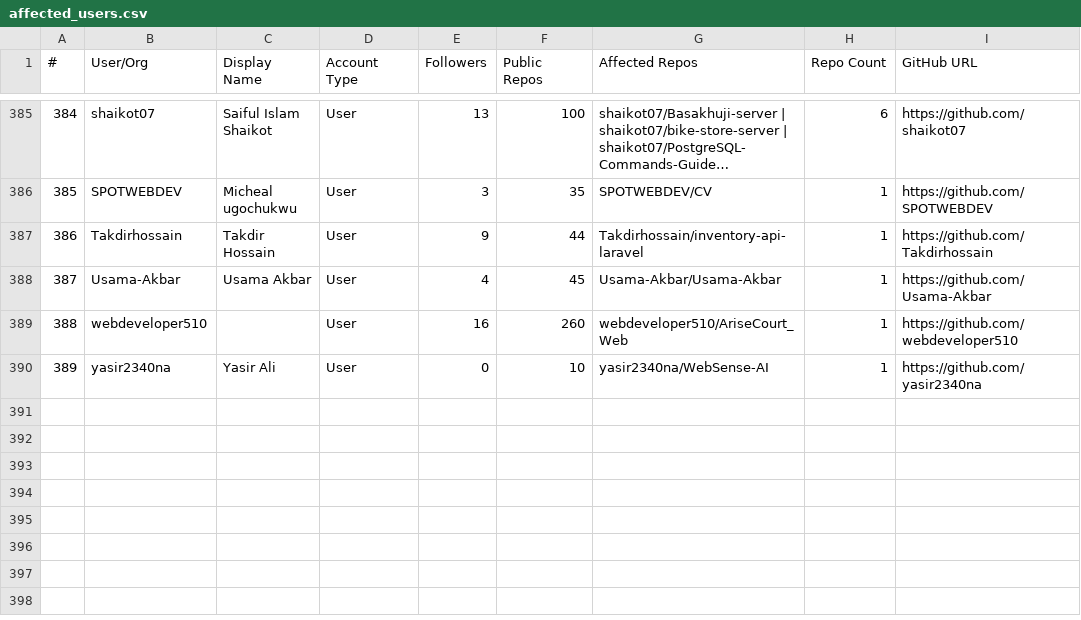
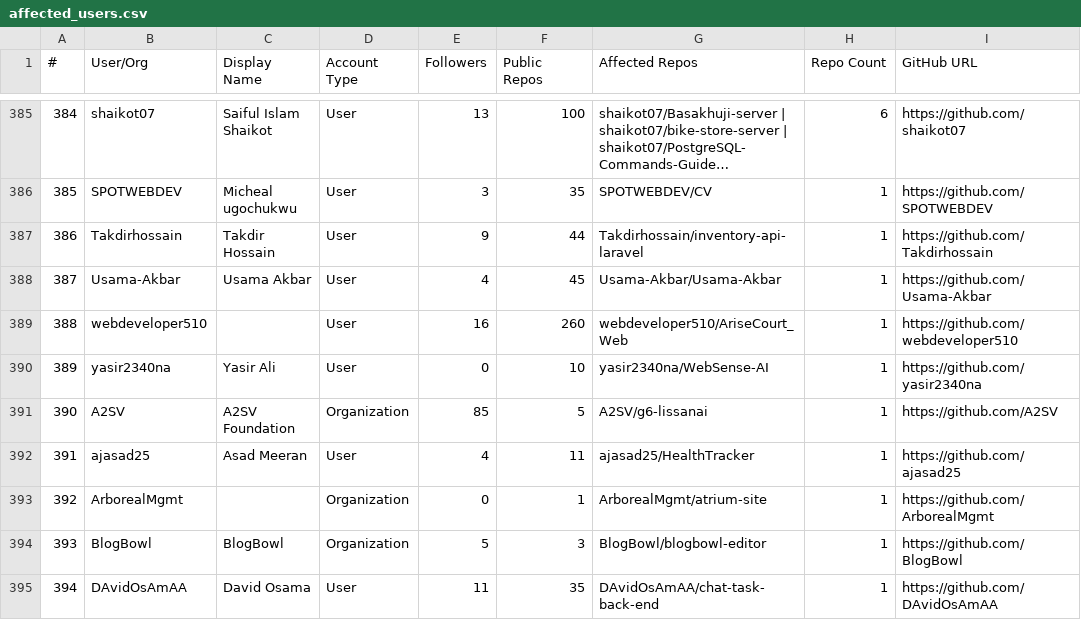
Before and after one commit to OpenSourceMalware/PolinRider, a CSV file: affected_users.csv, drawn as a sheet; only a part is shown, gaps mark what is left out; long unchanged cells end in …; the diff covers the shown part only.

```diff
--- a/affected_users.csv
+++ b/affected_users.csv
@@ -390 +390,6 @@
 389,yasir2340na,Yasir Ali,User,0,10,yasir2340na/WebSense-AI,1,https://github.com/yasir2340na
+390,A2SV,A2SV Foundation,Organization,85,5,A2SV/g6-lissanai,1,https://github.com/A2SV
+391,ajasad25,Asad Meeran,User,4,11,ajasad25/HealthTracker,1,https://github.com/ajasad25
+392,ArborealMgmt,,Organization,0,1,ArborealMgmt/atrium-site,1,https://github.com/ArborealMgmt
+393,BlogBowl,BlogBowl,Organization,5,3,BlogBowl/blogbowl-editor,1,https://github.com/BlogBowl
+394,DAvidOsAmAA,David Osama,User,11,35,DAvidOsAmAA/chat-task-back-end,1,https://github.com/DAvidOsAmAA
```
Also changed, not shown: 5 added rows and 6 edited cells elsewhere in this file, affected_repos.csv, 1 other file.
